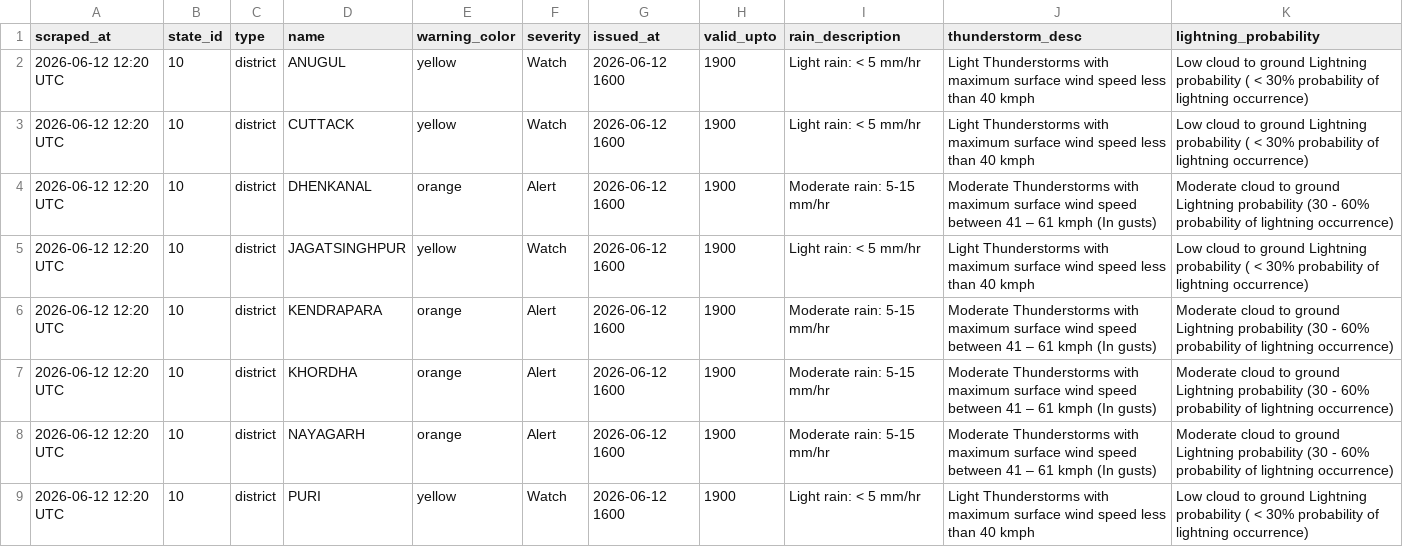
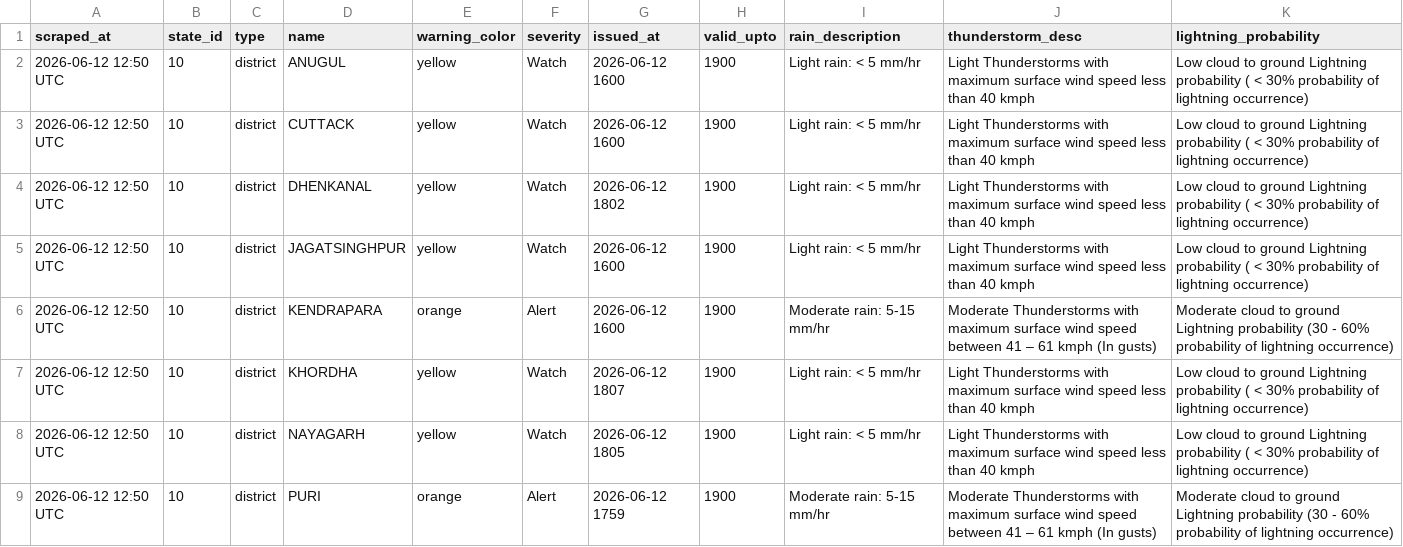
Before and after one commit to tpcodlweatherbulletin-lang/imd-scraper-b, a CSV file: data/district_warnings_latest.csv, drawn as a sheet.

```diff
--- a/data/district_warnings_latest.csv
+++ b/data/district_warnings_latest.csv
@@ -1,9 +1,9 @@
 scraped_at,state_id,type,name,warning_color,severity,issued_at,valid_upto,rain_description,thunderstorm_desc,lightning_probability
-2026-06-12 12:20 UTC,10,district,ANUGUL,yellow,Watch,2026-06-12 1600,1900,Light rain: < 5 mm/hr,Light Thunderstorms with maximum surface wind speed less than 40 kmph,Low cloud to ground Lightning probability ( < 30% probability of lightning occurrence)
-2026-06-12 12:20 UTC,10,district,CUTTACK,yellow,Watch,2026-06-12 1600,1900,Light rain: < 5 mm/hr,Light Thunderstorms with maximum surface wind speed less than 40 kmph,Low cloud to ground Lightning probability ( < 30% probability of lightning occurrence)
-2026-06-12 12:20 UTC,10,district,DHENKANAL,orange,Alert,2026-06-12 1600,1900,Moderate rain: 5-15 mm/hr,Moderate Thunderstorms with maximum surface wind speed between 41 – 61 kmph (In gusts),Moderate cloud to ground Lightning probability (30 - 60% probability of lightning occurrence)
-2026-06-12 12:20 UTC,10,district,JAGATSINGHPUR,yellow,Watch,2026-06-12 1600,1900,Light rain: < 5 mm/hr,Light Thunderstorms with maximum surface wind speed less than 40 kmph,Low cloud to ground Lightning probability ( < 30% probability of lightning occurrence)
-2026-06-12 12:20 UTC,10,district,KENDRAPARA,orange,Alert,2026-06-12 1600,1900,Moderate rain: 5-15 mm/hr,Moderate Thunderstorms with maximum surface wind speed between 41 – 61 kmph (In gusts),Moderate cloud to ground Lightning probability (30 - 60% probability of lightning occurrence)
-2026-06-12 12:20 UTC,10,district,KHORDHA,orange,Alert,2026-06-12 1600,1900,Moderate rain: 5-15 mm/hr,Moderate Thunderstorms with maximum surface wind speed between 41 – 61 kmph (In gusts),Moderate cloud to ground Lightning probability (30 - 60% probability of lightning occurrence)
-2026-06-12 12:20 UTC,10,district,NAYAGARH,orange,Alert,2026-06-12 1600,1900,Moderate rain: 5-15 mm/hr,Moderate Thunderstorms with maximum surface wind speed between 41 – 61 kmph (In gusts),Moderate cloud to ground Lightning probability (30 - 60% probability of lightning occurrence)
-2026-06-12 12:20 UTC,10,district,PURI,yellow,Watch,2026-06-12 1600,1900,Light rain: < 5 mm/hr,Light Thunderstorms with maximum surface wind speed less than 40 kmph,Low cloud to ground Lightning probability ( < 30% probability of lightning occurrence)
+2026-06-12 12:50 UTC,10,district,ANUGUL,yellow,Watch,2026-06-12 1600,1900,Light rain: < 5 mm/hr,Light Thunderstorms with maximum surface wind speed less than 40 kmph,Low cloud to ground Lightning probability ( < 30% probability of lightning occurrence)
+2026-06-12 12:50 UTC,10,district,CUTTACK,yellow,Watch,2026-06-12 1600,1900,Light rain: < 5 mm/hr,Light Thunderstorms with maximum surface wind speed less than 40 kmph,Low cloud to ground Lightning probability ( < 30% probability of lightning occurrence)
+2026-06-12 12:50 UTC,10,district,DHENKANAL,yellow,Watch,2026-06-12 1802,1900,Light rain: < 5 mm/hr,Light Thunderstorms with maximum surface wind speed less than 40 kmph,Low cloud to ground Lightning probability ( < 30% probability of lightning occurrence)
+2026-06-12 12:50 UTC,10,district,JAGATSINGHPUR,yellow,Watch,2026-06-12 1600,1900,Light rain: < 5 mm/hr,Light Thunderstorms with maximum surface wind speed less than 40 kmph,Low cloud to ground Lightning probability ( < 30% probability of lightning occurrence)
+2026-06-12 12:50 UTC,10,district,KENDRAPARA,orange,Alert,2026-06-12 1600,1900,Moderate rain: 5-15 mm/hr,Moderate Thunderstorms with maximum surface wind speed between 41 – 61 kmph (In gusts),Moderate cloud to ground Lightning probability (30 - 60% probability of lightning occurrence)
+2026-06-12 12:50 UTC,10,district,KHORDHA,yellow,Watch,2026-06-12 1807,1900,Light rain: < 5 mm/hr,Light Thunderstorms with maximum surface wind speed less than 40 kmph,Low cloud to ground Lightning probability ( < 30% probability of lightning occurrence)
+2026-06-12 12:50 UTC,10,district,NAYAGARH,yellow,Watch,2026-06-12 1805,1900,Light rain: < 5 mm/hr,Light Thunderstorms with maximum surface wind speed less than 40 kmph,Low cloud to ground Lightning probability ( < 30% probability of lightning occurrence)
+2026-06-12 12:50 UTC,10,district,PURI,orange,Alert,2026-06-12 1759,1900,Moderate rain: 5-15 mm/hr,Moderate Thunderstorms with maximum surface wind speed between 41 – 61 kmph (In gusts),Moderate cloud to ground Lightning probability (30 - 60% probability of lightning occurrence)
```
Also changed, not shown: 1 other file.
